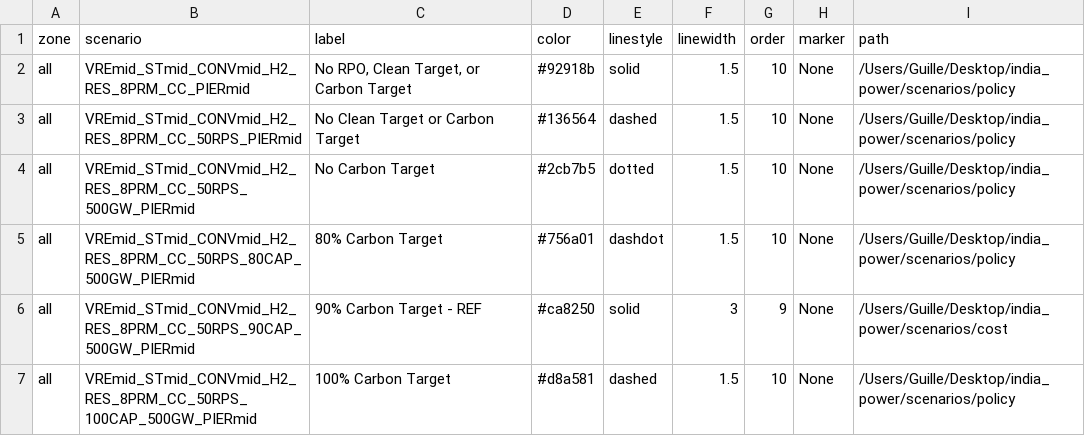
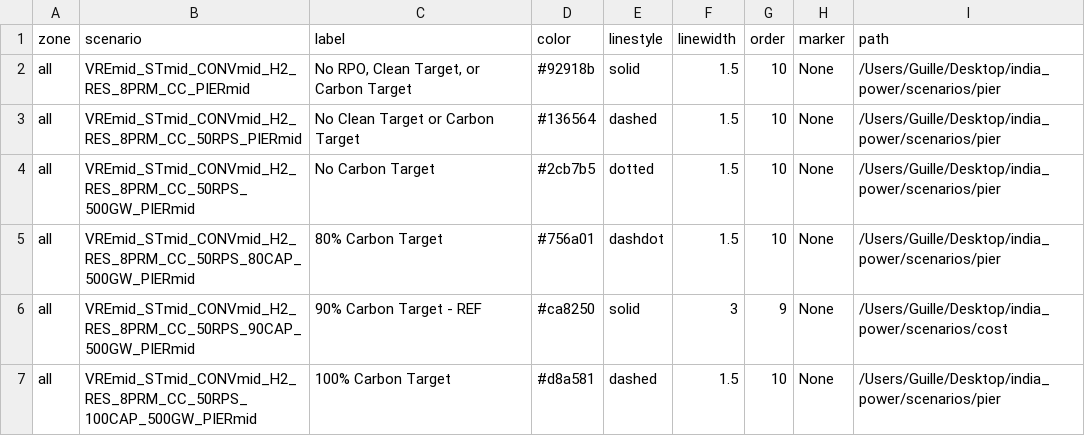
Before and after one commit to cetlab-ucsb/gridpath_india_viz, a CSV file: csvs/pier-scenario_labels.csv, drawn as a sheet.

```diff
--- a/csvs/pier-scenario_labels.csv
+++ b/csvs/pier-scenario_labels.csv
@@ -1,7 +1,7 @@
 zone,scenario,label,color,linestyle,linewidth,order,marker,path
-all,VREmid_STmid_CONVmid_H2_RES_8PRM_CC_PIERmid,"No RPO,  Clean Target, or Carbon Target",#92918b,solid,1.5,10,None,/Users/Guille/Desktop/india_power/scenarios/policy
-all,VREmid_STmid_CONVmid_H2_RES_8PRM_CC_50RPS_PIERmid,No Clean Target or Carbon Target,#136564,dashed,1.5,10,None,/Users/Guille/Desktop/india_power/scenarios/policy
-all,VREmid_STmid_CONVmid_H2_RES_8PRM_CC_50RPS_500GW_PIERmid,No Carbon Target,#2cb7b5,dotted,1.5,10,None,/Users/Guille/Desktop/india_power/scenarios/policy
-all,VREmid_STmid_CONVmid_H2_RES_8PRM_CC_50RPS_80CAP_500GW_PIERmid,80% Carbon Target,#756a01,dashdot,1.5,10,None,/Users/Guille/Desktop/india_power/scenarios/policy
+all,VREmid_STmid_CONVmid_H2_RES_8PRM_CC_PIERmid,"No RPO,  Clean Target, or Carbon Target",#92918b,solid,1.5,10,None,/Users/Guille/Desktop/india_power/scenarios/pier
+all,VREmid_STmid_CONVmid_H2_RES_8PRM_CC_50RPS_PIERmid,No Clean Target or Carbon Target,#136564,dashed,1.5,10,None,/Users/Guille/Desktop/india_power/scenarios/pier
+all,VREmid_STmid_CONVmid_H2_RES_8PRM_CC_50RPS_500GW_PIERmid,No Carbon Target,#2cb7b5,dotted,1.5,10,None,/Users/Guille/Desktop/india_power/scenarios/pier
+all,VREmid_STmid_CONVmid_H2_RES_8PRM_CC_50RPS_80CAP_500GW_PIERmid,80% Carbon Target,#756a01,dashdot,1.5,10,None,/Users/Guille/Desktop/india_power/scenarios/pier
 all,VREmid_STmid_CONVmid_H2_RES_8PRM_CC_50RPS_90CAP_500GW_PIERmid,90% Carbon Target - REF,#ca8250,solid,3,9,None,/Users/Guille/Desktop/india_power/scenarios/cost
-all,VREmid_STmid_CONVmid_H2_RES_8PRM_CC_50RPS_100CAP_500GW_PIERmid,100% Carbon Target,#d8a581,dashed,1.5,10,None,/Users/Guille/Desktop/india_power/scenarios/policy
+all,VREmid_STmid_CONVmid_H2_RES_8PRM_CC_50RPS_100CAP_500GW_PIERmid,100% Carbon Target,#d8a581,dashed,1.5,10,None,/Users/Guille/Desktop/india_power/scenarios/pier
```
Also changed, not shown: csvs/alternative-scenario_labels.csv, csvs/iced-scenario_labels.csv, 11 other files.
